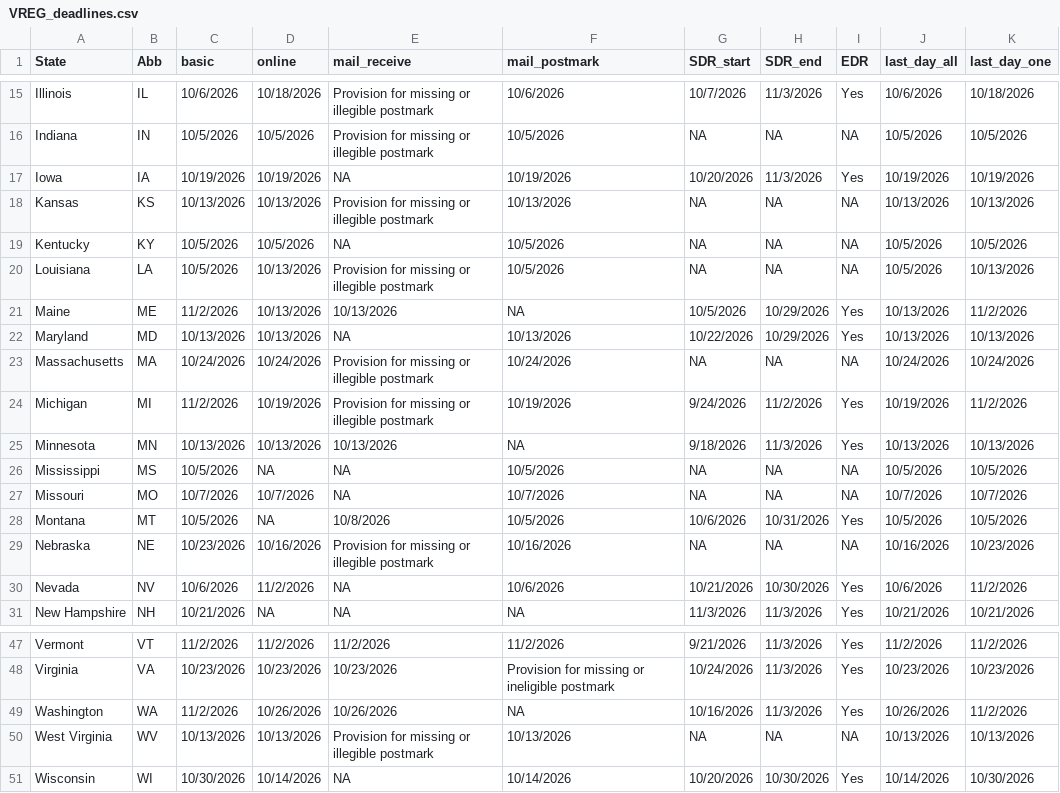
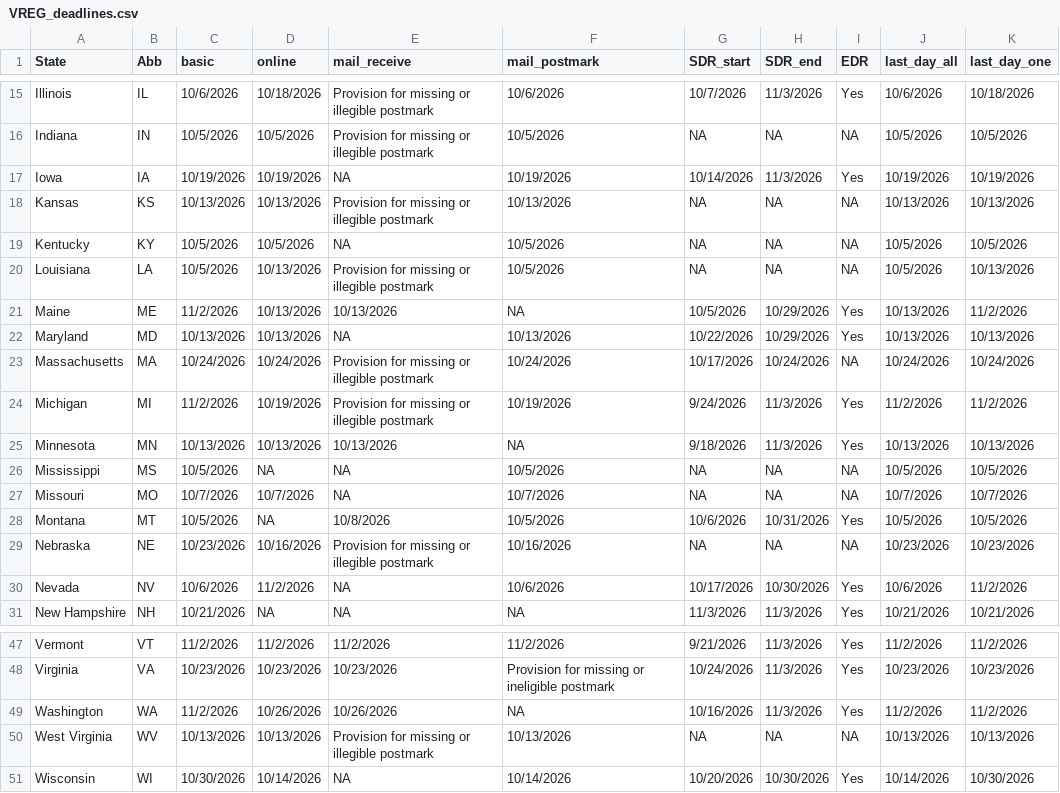
Before and after one commit to research-team-ceir/VREG-Deadlines, a CSV file: data/VREG_deadlines.csv, drawn as a sheet; only a part is shown, gaps mark what is left out.

Commit message:
update data

```diff
--- a/data/VREG_deadlines.csv
+++ b/data/VREG_deadlines.csv
@@ -16,3 +16,3 @@ Illinois,IL,10/6/2026,10/18/2026,Provision for missing or illegible postmark,10/
 Indiana,IN,10/5/2026,10/5/2026,Provision for missing or illegible postmark,10/5/2026,NA,NA,NA,10/5/2026,10/5/2026,
-Iowa,IA,10/19/2026,10/19/2026,NA,10/19/2026,10/20/2026,11/3/2026,Yes,10/19/2026,10/19/2026,
+Iowa,IA,10/19/2026,10/19/2026,NA,10/19/2026,10/14/2026,11/3/2026,Yes,10/19/2026,10/19/2026,
 Kansas,KS,10/13/2026,10/13/2026,Provision for missing or illegible postmark,10/13/2026,NA,NA,NA,10/13/2026,10/13/2026,
@@ -22,4 +22,4 @@ Maine,ME,11/2/2026,10/13/2026,10/13/2026,NA,10/5/2026,10/29/2026,Yes,10/13/2026,
 Maryland,MD,10/13/2026,10/13/2026,NA,10/13/2026,10/22/2026,10/29/2026,Yes,10/13/2026,10/13/2026,
-Massachusetts,MA,10/24/2026,10/24/2026,Provision for missing or illegible postmark,10/24/2026,NA,NA,NA,10/24/2026,10/24/2026,
-Michigan,MI,11/2/2026,10/19/2026,Provision for missing or illegible postmark,10/19/2026,9/24/2026,11/2/2026,Yes,10/19/2026,11/2/2026,
+Massachusetts,MA,10/24/2026,10/24/2026,Provision for missing or illegible postmark,10/24/2026,10/17/2026,10/24/2026,NA,10/24/2026,10/24/2026,
+Michigan,MI,11/2/2026,10/19/2026,Provision for missing or illegible postmark,10/19/2026,9/24/2026,11/3/2026,Yes,11/2/2026,11/2/2026,
 Minnesota ,MN,10/13/2026,10/13/2026,10/13/2026,NA,9/18/2026,11/3/2026,Yes,10/13/2026,10/13/2026,
@@ -28,4 +28,4 @@ Missouri,MO,10/7/2026,10/7/2026,NA,10/7/2026,NA,NA,NA,10/7/2026,10/7/2026,
 Montana,MT,10/5/2026,NA,10/8/2026,10/5/2026,10/6/2026,10/31/2026,Yes,10/5/2026,10/5/2026,
-Nebraska,NE,10/23/2026,10/16/2026,Provision for missing or illegible postmark,10/16/2026,NA,NA,NA,10/16/2026,10/23/2026,
-Nevada,NV,10/6/2026,11/2/2026,NA,10/6/2026,10/21/2026,10/30/2026,Yes,10/6/2026,11/2/2026,
+Nebraska,NE,10/23/2026,10/16/2026,Provision for missing or illegible postmark,10/16/2026,NA,NA,NA,10/23/2026,10/23/2026,
+Nevada,NV,10/6/2026,11/2/2026,NA,10/6/2026,10/17/2026,10/30/2026,Yes,10/6/2026,11/2/2026,
 New Hampshire,NH,10/21/2026,NA,NA,NA,11/3/2026,11/3/2026,Yes,10/21/2026,10/21/2026,
@@ -48,3 +48,3 @@ Vermont ,VT,11/2/2026,11/2/2026,11/2/2026,11/2/2026,9/21/2026,11/3/2026,Yes,11/2
 Virginia ,VA,10/23/2026,10/23/2026,10/23/2026,Provision for missing or ineligible postmark,10/24/2026,11/3/2026,Yes,10/23/2026,10/23/2026,
-Washington,WA,11/2/2026,10/26/2026,10/26/2026,NA,10/16/2026,11/3/2026,Yes,10/26/2026,11/2/2026,
+Washington,WA,11/2/2026,10/26/2026,10/26/2026,NA,10/16/2026,11/3/2026,Yes,11/2/2026,11/2/2026,
 West Virginia,WV,10/13/2026,10/13/2026,Provision for missing or illegible postmark,10/13/2026,NA,NA,NA,10/13/2026,10/13/2026,
```
